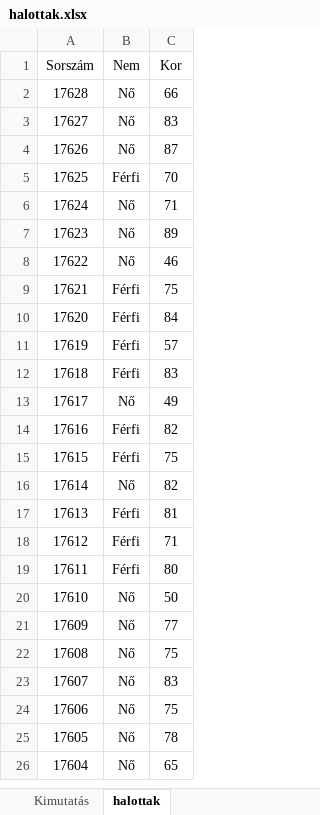
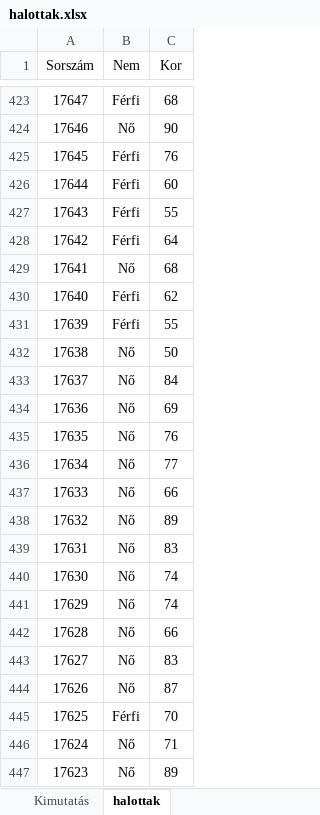
Before and after one commit to mollac/CoVid-19, an Excel workbook: halottak.xlsx, sheet halottak, drawn as a sheet; only a part is shown, gaps mark what is left out; the shorter side is filled out with more unchanged rows; values as stored, in another font and other column widths than the file's, no borders; table styles not drawn; the diff covers the shown part only; the diff names each change by its address in the sheet, - before the commit and + after, or states it on an @@ line.

```diff
--- a/halottak.xlsx (sheet halottak)
+++ b/halottak.xlsx (sheet halottak)
+row 423: 17647 | Férfi | 68
+row 424: 17646 | Nő | 90
+row 425: 17645 | Férfi | 76
+row 426: 17644 | Férfi | 60
+row 427: 17643 | Férfi | 55
+row 428: 17642 | Férfi | 64
+row 429: 17641 | Nő | 68
+row 430: 17640 | Férfi | 62
+row 431: 17639 | Férfi | 55
+row 432: 17638 | Nő | 50
+row 433: 17637 | Nő | 84
+row 434: 17636 | Nő | 69
+row 435: 17635 | Nő | 76
+row 436: 17634 | Nő | 77
+row 437: 17633 | Nő | 66
+row 438: 17632 | Nő | 89
+row 439: 17631 | Nő | 83
+row 440: 17630 | Nő | 74
+row 441: 17629 | Nő | 74
```
Also changed, not shown: 421 added rows elsewhere in this sheet, sheet Kimutatás, charts or pictures, covid.xlsx.
